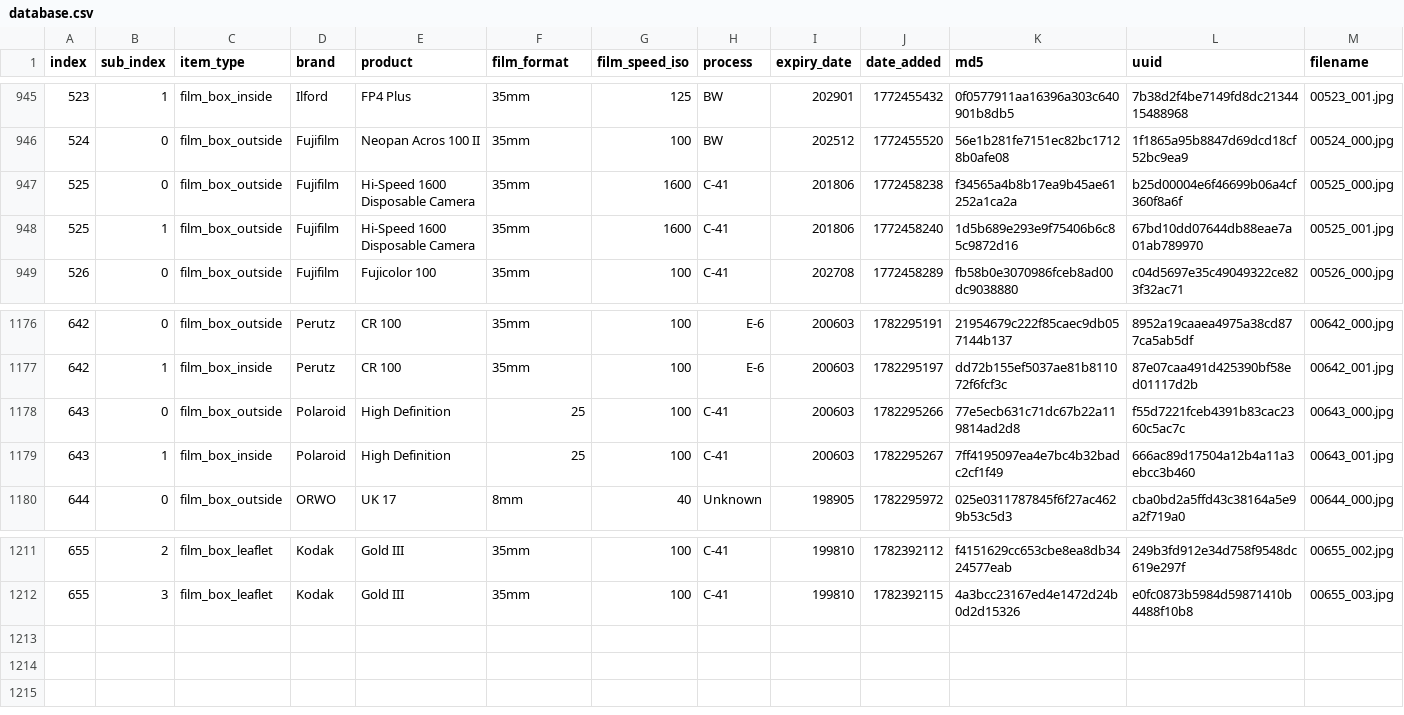
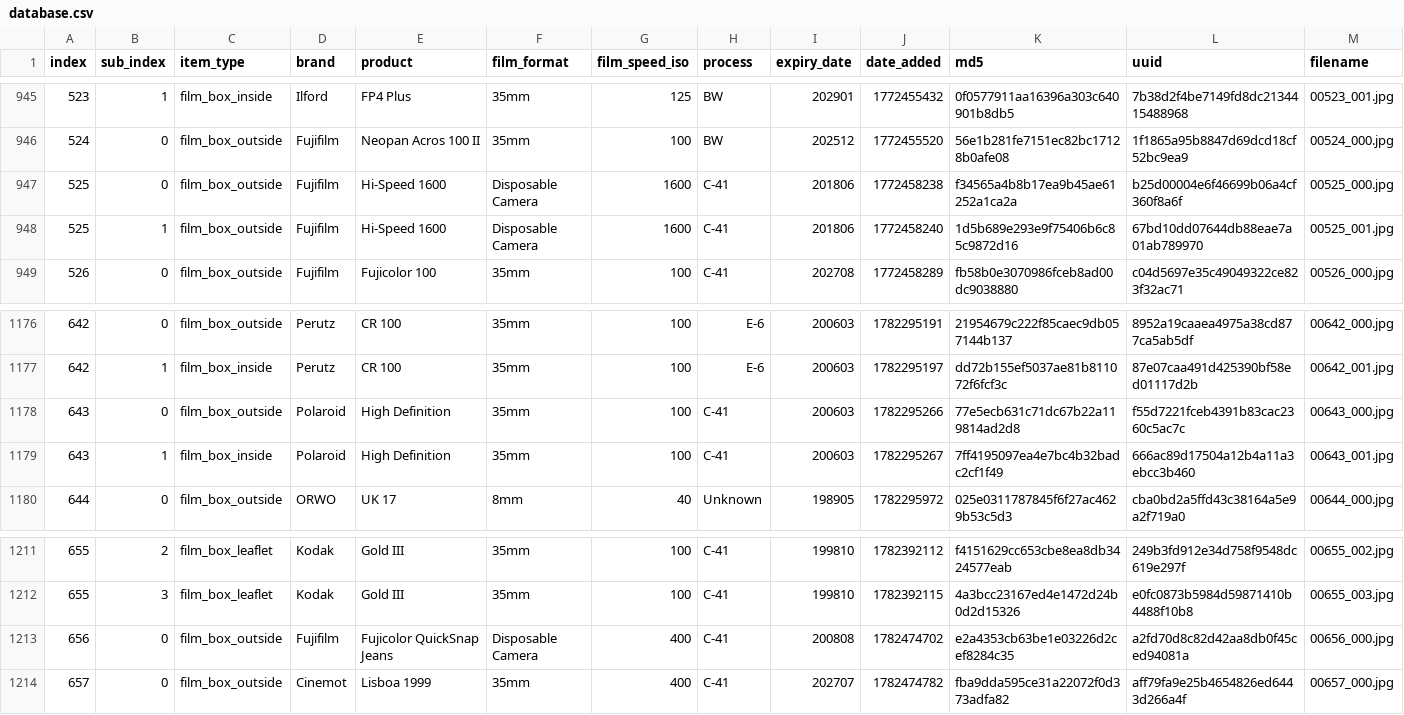
Before and after one commit to dekuNukem/Film-Packaging, a CSV file: film_packaging/database.csv, drawn as a sheet; only a part is shown, gaps mark what is left out; rows hold the shown columns only; the diff names each change by its address in the sheet, - before the commit and + after, or states it on an @@ line.

Commit message:
new scan, fix typo

```diff
--- a/film_packaging/database.csv
+++ b/film_packaging/database.csv
-E947:E948 (product): Hi-Speed 1600 Disposable Camera
+E947:E948 (product): Hi-Speed 1600
-F947:F948 (film_format): 35mm
+F947:F948 (film_format): Disposable Camera
-F1178:F1179 (film_format): 25
+F1178:F1179 (film_format): 35mm
+row 1213: 656 | 0 | film_box_outside | Fujifilm | Fujicolor QuickSnap Jeans | Disposable Camera | 400 | C-41 | 200808 | 1782474702 | e2a4353cb63be1e03226d2cef8284c35 | a2fd70d8c82d42aa8db0f45ced94081a | 00656_000.jpg
+row 1214: 657 | 0 | film_box_outside | Cinemot | Lisboa 1999 | 35mm | 400 | C-41 | 202707 | 1782474782 | fba9dda595ce31a22072f0d373adfa82 | aff79fa9e25b4654826ed6443d266a4f | 00657_000.jpg
```
Also changed, not shown: 11 other files.
